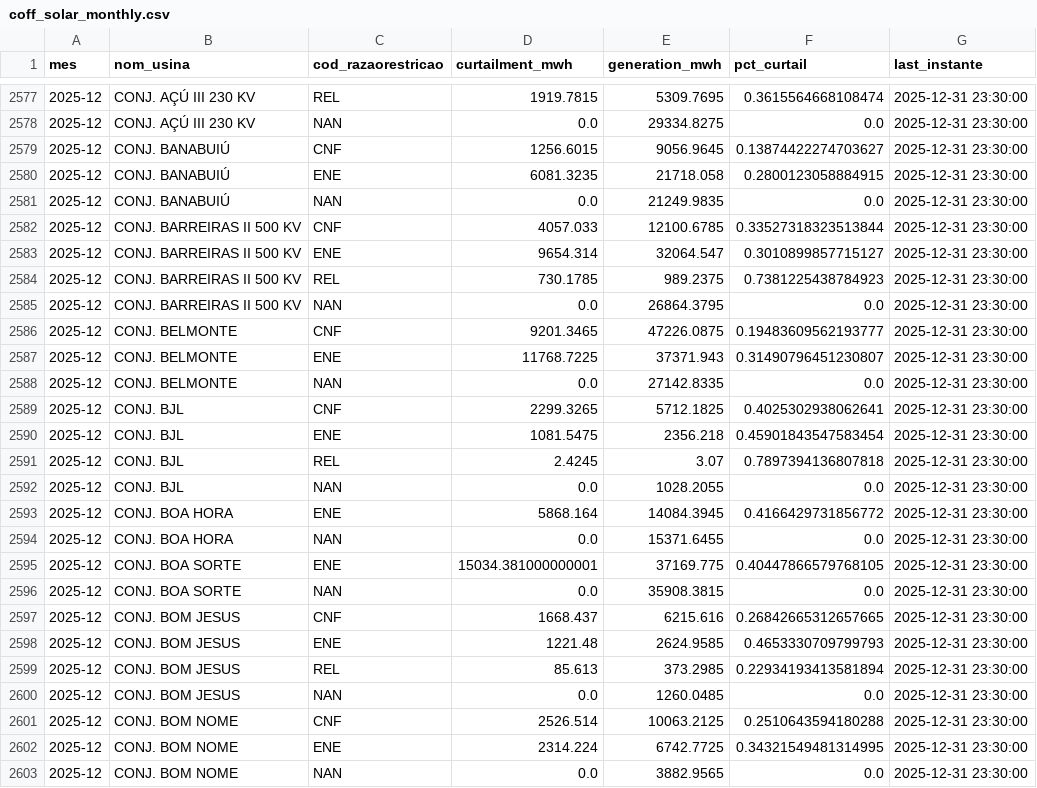
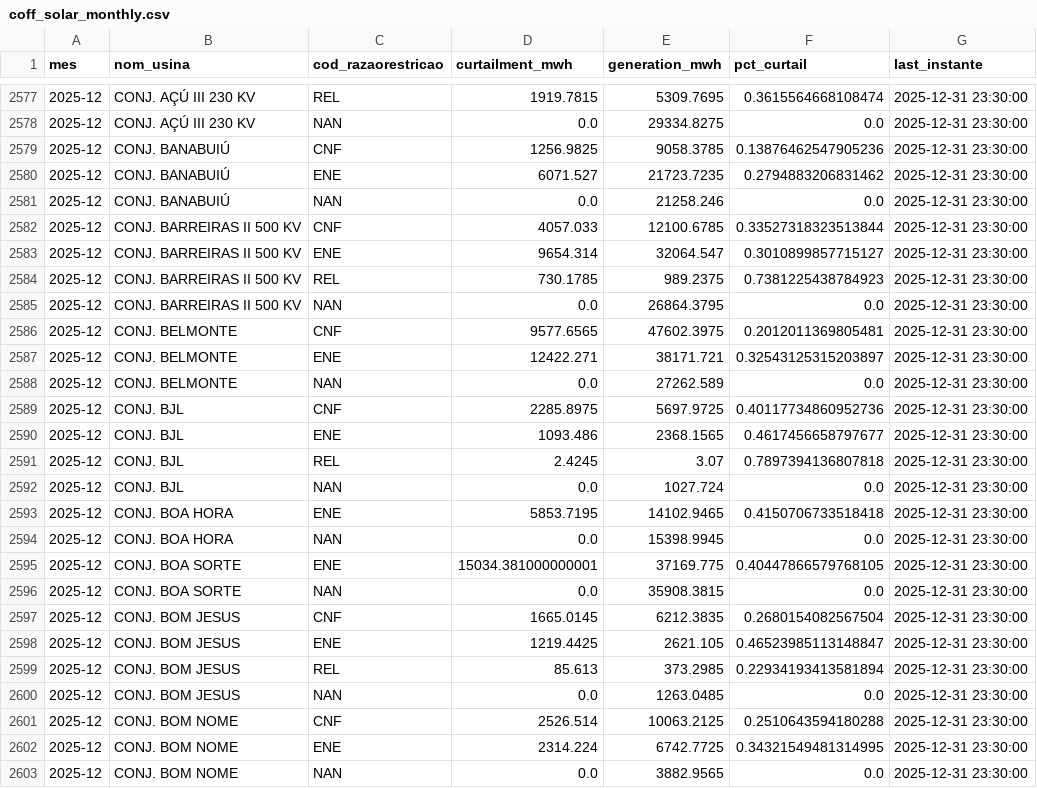
Before and after one commit to lalbaneze/jgp-constrained-off, a CSV file: dashboard/data/coff_solar_monthly.csv, drawn as a sheet; only a part is shown, gaps mark what is left out; the diff covers the shown part only.

```diff
--- a/dashboard/data/coff_solar_monthly.csv
+++ b/dashboard/data/coff_solar_monthly.csv
@@ -2578,5 +2578,5 @@ mes,nom_usina,cod_razaorestricao,curtailment_mwh,generation_mwh,pct_curtail,last
 2025-12,CONJ. AÇÚ III 230 KV,NAN,0.0,29334.8275,0.0,2025-12-31 23:30:00
-2025-12,CONJ. BANABUIÚ,CNF,1256.6015,9056.9645,0.13874422274703627,2025-12-31 23:30:00
-2025-12,CONJ. BANABUIÚ,ENE,6081.3235,21718.058,0.2800123058884915,2025-12-31 23:30:00
-2025-12,CONJ. BANABUIÚ,NAN,0.0,21249.9835,0.0,2025-12-31 23:30:00
+2025-12,CONJ. BANABUIÚ,CNF,1256.9825,9058.3785,0.13876462547905236,2025-12-31 23:30:00
+2025-12,CONJ. BANABUIÚ,ENE,6071.527,21723.7235,0.2794883206831462,2025-12-31 23:30:00
+2025-12,CONJ. BANABUIÚ,NAN,0.0,21258.246,0.0,2025-12-31 23:30:00
 2025-12,CONJ. BARREIRAS II 500 KV,CNF,4057.033,12100.6785,0.33527318323513844,2025-12-31 23:30:00
@@ -2585,17 +2585,17 @@ mes,nom_usina,cod_razaorestricao,curtailment_mwh,generation_mwh,pct_curtail,last
 2025-12,CONJ. BARREIRAS II 500 KV,NAN,0.0,26864.3795,0.0,2025-12-31 23:30:00
-2025-12,CONJ. BELMONTE,CNF,9201.3465,47226.0875,0.19483609562193777,2025-12-31 23:30:00
-2025-12,CONJ. BELMONTE,ENE,11768.7225,37371.943,0.31490796451230807,2025-12-31 23:30:00
-2025-12,CONJ. BELMONTE,NAN,0.0,27142.8335,0.0,2025-12-31 23:30:00
-2025-12,CONJ. BJL,CNF,2299.3265,5712.1825,0.4025302938062641,2025-12-31 23:30:00
-2025-12,CONJ. BJL,ENE,1081.5475,2356.218,0.45901843547583454,2025-12-31 23:30:00
+2025-12,CONJ. BELMONTE,CNF,9577.6565,47602.3975,0.2012011369805481,2025-12-31 23:30:00
+2025-12,CONJ. BELMONTE,ENE,12422.271,38171.721,0.32543125315203897,2025-12-31 23:30:00
+2025-12,CONJ. BELMONTE,NAN,0.0,27262.589,0.0,2025-12-31 23:30:00
+2025-12,CONJ. BJL,CNF,2285.8975,5697.9725,0.40117734860952736,2025-12-31 23:30:00
+2025-12,CONJ. BJL,ENE,1093.486,2368.1565,0.4617456658797677,2025-12-31 23:30:00
 2025-12,CONJ. BJL,REL,2.4245,3.07,0.7897394136807818,2025-12-31 23:30:00
-2025-12,CONJ. BJL,NAN,0.0,1028.2055,0.0,2025-12-31 23:30:00
-2025-12,CONJ. BOA HORA,ENE,5868.164,14084.3945,0.4166429731856772,2025-12-31 23:30:00
-2025-12,CONJ. BOA HORA,NAN,0.0,15371.6455,0.0,2025-12-31 23:30:00
+2025-12,CONJ. BJL,NAN,0.0,1027.724,0.0,2025-12-31 23:30:00
+2025-12,CONJ. BOA HORA,ENE,5853.7195,14102.9465,0.4150706733518418,2025-12-31 23:30:00
+2025-12,CONJ. BOA HORA,NAN,0.0,15398.9945,0.0,2025-12-31 23:30:00
 2025-12,CONJ. BOA SORTE,ENE,15034.381000000001,37169.775,0.40447866579768105,2025-12-31 23:30:00
 2025-12,CONJ. BOA SORTE,NAN,0.0,35908.3815,0.0,2025-12-31 23:30:00
-2025-12,CONJ. BOM JESUS,CNF,1668.437,6215.616,0.26842665312657665,2025-12-31 23:30:00
-2025-12,CONJ. BOM JESUS,ENE,1221.48,2624.9585,0.4653330709799793,2025-12-31 23:30:00
+2025-12,CONJ. BOM JESUS,CNF,1665.0145,6212.3835,0.2680154082567504,2025-12-31 23:30:00
+2025-12,CONJ. BOM JESUS,ENE,1219.4425,2621.105,0.46523985113148847,2025-12-31 23:30:00
 2025-12,CONJ. BOM JESUS,REL,85.613,373.2985,0.22934193413581894,2025-12-31 23:30:00
-2025-12,CONJ. BOM JESUS,NAN,0.0,1260.0485,0.0,2025-12-31 23:30:00
+2025-12,CONJ. BOM JESUS,NAN,0.0,1263.0485,0.0,2025-12-31 23:30:00
 2025-12,CONJ. BOM NOME,CNF,2526.514,10063.2125,0.2510643594180288,2025-12-31 23:30:00
```
Also changed, not shown: 157 edited cells elsewhere in this file.
